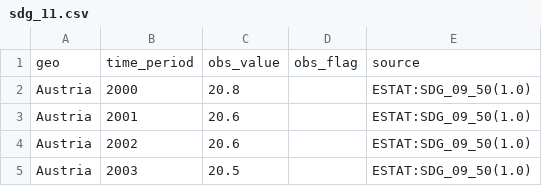
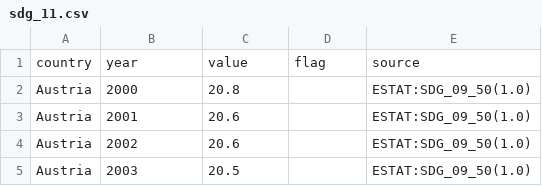
Before and after one commit to mozartfish/DH2321-Final-Project, a CSV file: data/sdg_11.csv, drawn as a sheet; only a part is shown; removed rows and columns are numbered as before the commit, all else as after; the diff names each change by its address in the sheet, - before the commit and + after, or states it on an @@ line.

```diff
--- a/data/sdg_11.csv
+++ b/data/sdg_11.csv
-row 1: geo | time_period | obs_value | obs_flag | source
+row 1: country | year | value | flag | source
```
Also changed, not shown: 3 other files.
